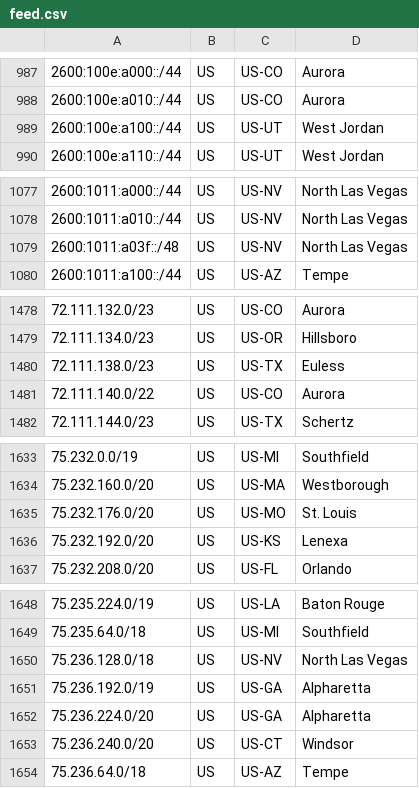
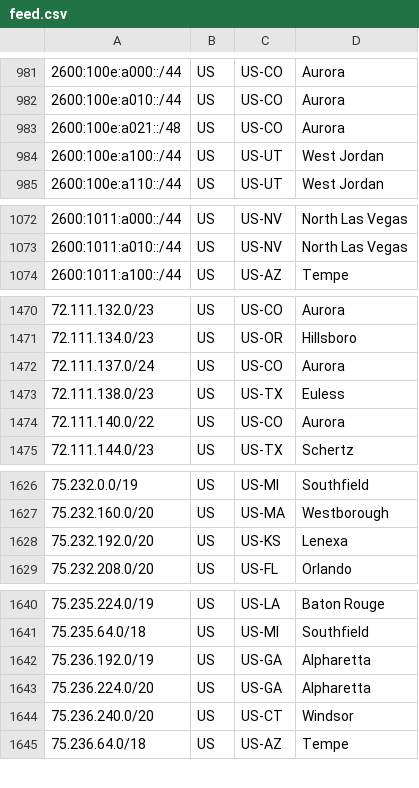
Before and after one commit to Verizon/verizon-geofeed, a CSV file: feed.csv, drawn as a sheet; only a part is shown, gaps mark what is left out; the diff covers the shown part only.

```diff
--- a/feed.csv
+++ b/feed.csv
@@ -988,2 +982,3 @@
 2600:100e:a010::/44,US,US-CO,Aurora,
+2600:100e:a021::/48,US,US-CO,Aurora,
 2600:100e:a100::/44,US,US-UT,West Jordan,
@@ -1078,3 +1073,2 @@
 2600:1011:a010::/44,US,US-NV,North Las Vegas,
-2600:1011:a03f::/48,US,US-NV,North Las Vegas,
 2600:1011:a100::/44,US,US-AZ,Tempe,
@@ -1479,2 +1471,3 @@
 72.111.134.0/23,US,US-OR,Hillsboro,
+72.111.137.0/24,US,US-CO,Aurora,
 72.111.138.0/23,US,US-TX,Euless,
@@ -1634,3 +1627,2 @@
 75.232.160.0/20,US,US-MA,Westborough,
-75.232.176.0/20,US,US-MO,St. Louis,
 75.232.192.0/20,US,US-KS,Lenexa,
@@ -1649,3 +1641,2 @@
 75.235.64.0/18,US,US-MI,Southfield,
-75.236.128.0/18,US,US-NV,North Las Vegas,
 75.236.192.0/19,US,US-GA,Alpharetta,
```
Also changed, not shown: 8 removed rows elsewhere in this file, 1 other file.
